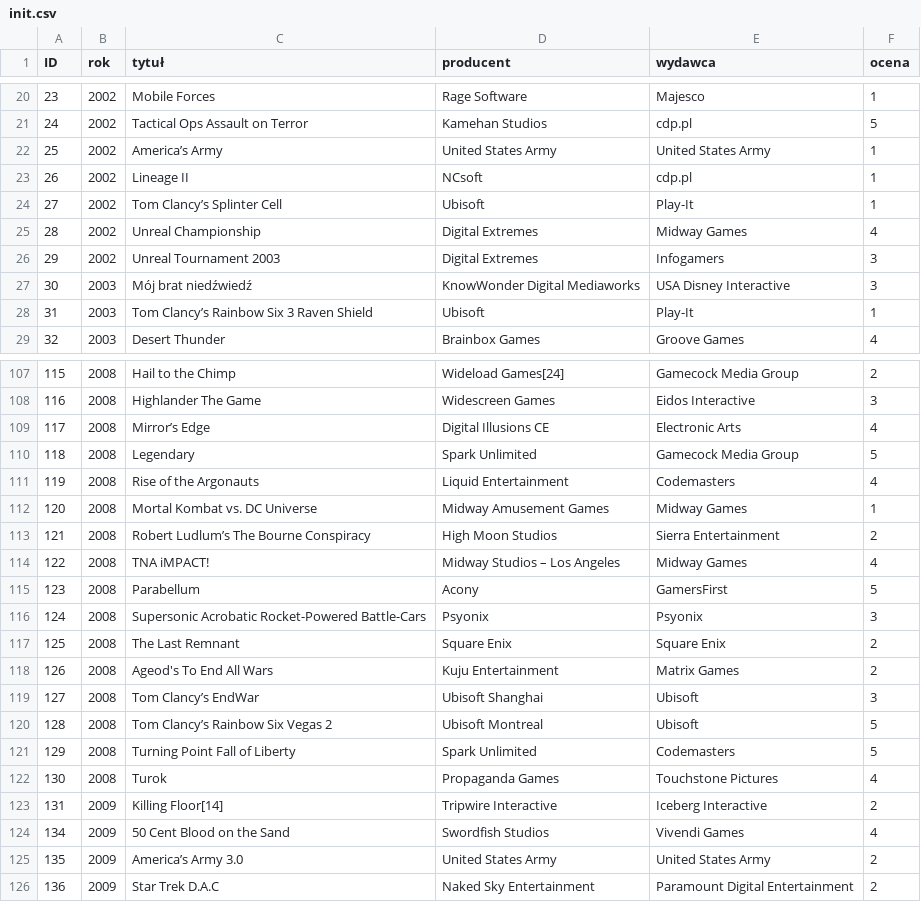
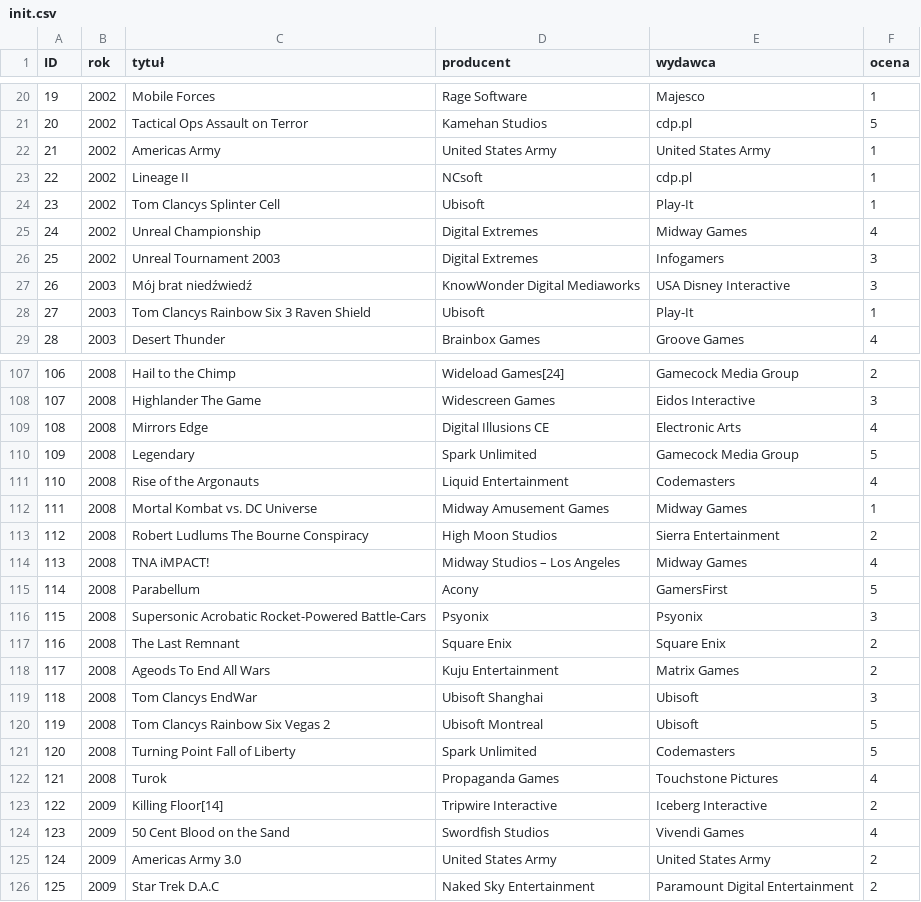
Before and after one commit to przemek142/zad22, a CSV file: init.csv, drawn as a sheet; only a part is shown, gaps mark what is left out; the diff covers the shown part only; the diff names each change by its address in the sheet, - before the commit and + after, or states it on an @@ line.

```diff
--- a/init.csv
+++ b/init.csv
@@ column A (ID) renumbered between rows 3 and 218 @@
-C22 (tytuł): America’s Army
+C22 (tytuł): Americas Army
-C24 (tytuł): Tom Clancy’s Splinter Cell
+C24 (tytuł): Tom Clancys Splinter Cell
-C28 (tytuł): Tom Clancy’s Rainbow Six 3 Raven Shield
+C28 (tytuł): Tom Clancys Rainbow Six 3 Raven Shield
-C109 (tytuł): Mirror’s Edge
+C109 (tytuł): Mirrors Edge
-C113 (tytuł): Robert Ludlum’s The Bourne Conspiracy
+C113 (tytuł): Robert Ludlums The Bourne Conspiracy
-C118 (tytuł): Ageod's To End All Wars
+C118 (tytuł): Ageods To End All Wars
-C119 (tytuł): Tom Clancy’s EndWar
+C119 (tytuł): Tom Clancys EndWar
-C120 (tytuł): Tom Clancy’s Rainbow Six Vegas 2
+C120 (tytuł): Tom Clancys Rainbow Six Vegas 2
-C125 (tytuł): America’s Army 3.0
+C125 (tytuł): Americas Army 3.0
```
Also changed, not shown: 1 removed row and 22 edited cells elsewhere in this file, 4 other files.
